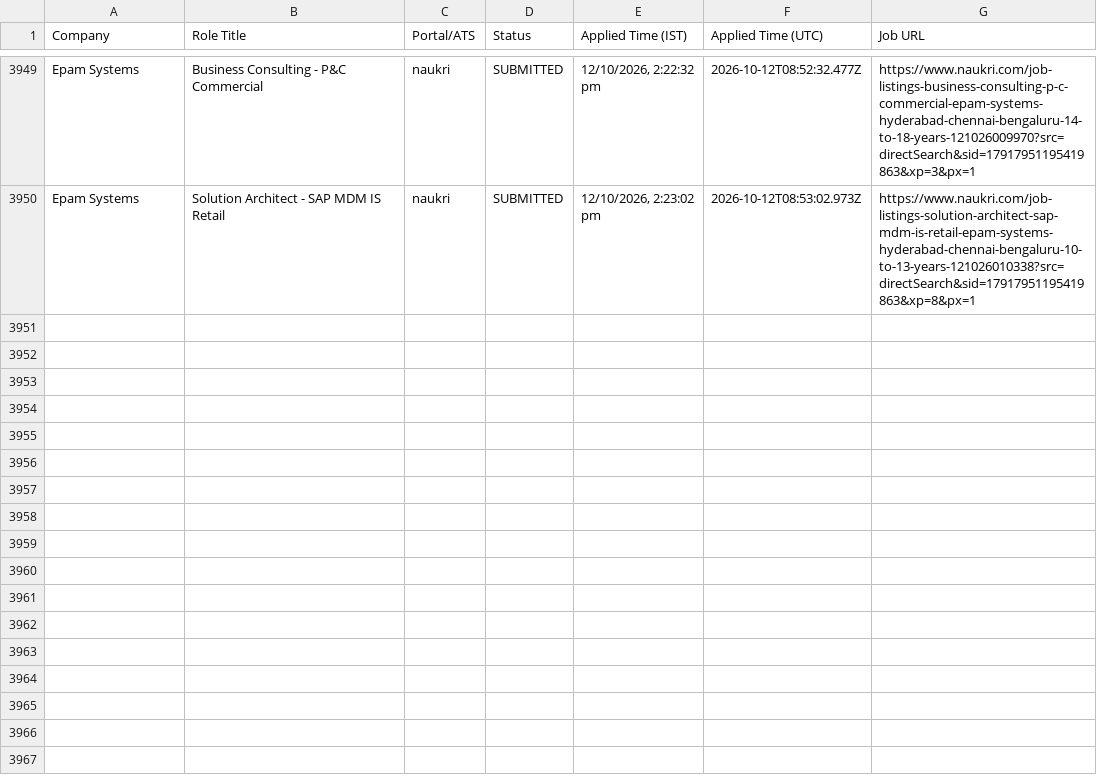
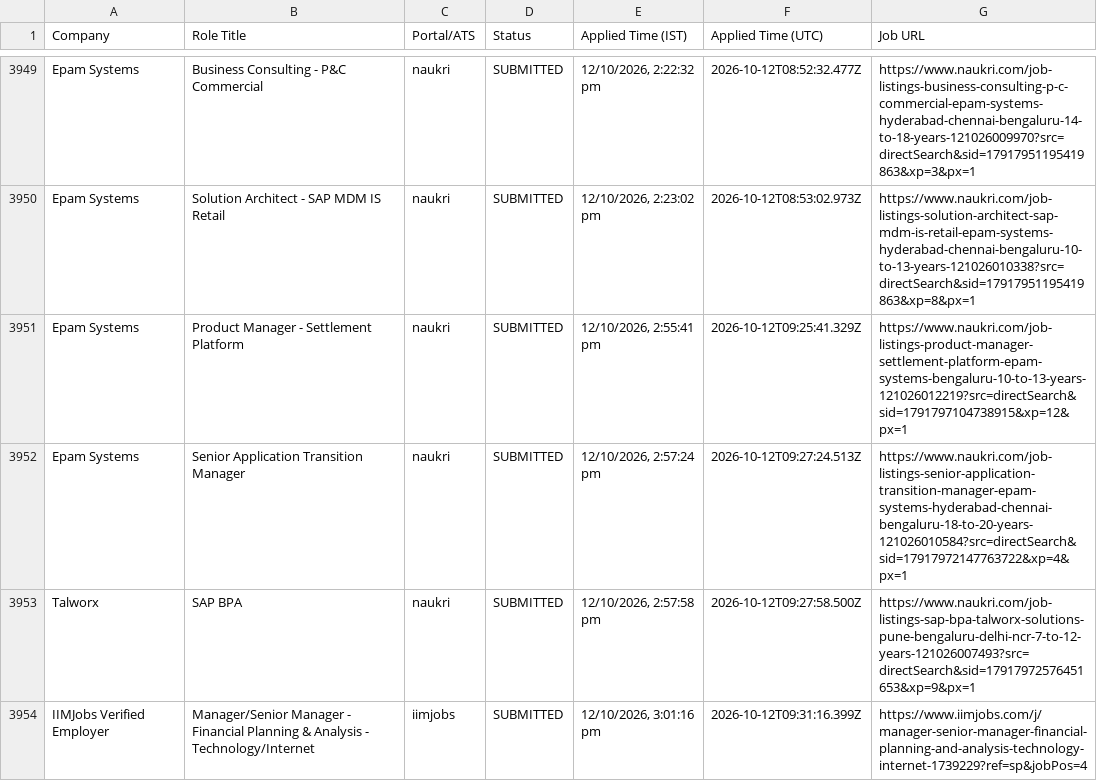
Before and after one commit to sandeepramaswamykashyap-coder/job-search-agent, a CSV file: consolidated_applications_master.csv, drawn as a sheet; only a part is shown, gaps mark what is left out; the diff names each change by its address in the sheet, - before the commit and + after, or states it on an @@ line.

Commit message:
feat: recorded visible omni-portal applications cycle #99

```diff
--- a/consolidated_applications_master.csv
+++ b/consolidated_applications_master.csv
+row 3951: Epam Systems | Product Manager - Settlement Platform | naukri | SUBMITTED | 12/10/2026, 2:55:41 pm | 2026-10-12T09:25:41.329Z | https://www.naukri.com/job-listings-product-manager-settlement-platform-epam-systems-bengaluru-10-to-13-years-121026012219?src=directSearch&sid=1791797104738915&xp=12&px=1
+row 3952: Epam Systems | Senior Application Transition Manager | naukri | SUBMITTED | 12/10/2026, 2:57:24 pm | 2026-10-12T09:27:24.513Z | https://www.naukri.com/job-listings-senior-application-transition-manager-epam-systems-hyderabad-chennai-bengaluru-18-to-20-years-121026010584?src=directSearch&sid=17917972147763722&xp=4&px=1
+row 3953: Talworx | SAP BPA | naukri | SUBMITTED | 12/10/2026, 2:57:58 pm | 2026-10-12T09:27:58.500Z | https://www.naukri.com/job-listings-sap-bpa-talworx-solutions-pune-bengaluru-delhi-ncr-7-to-12-years-121026007493?src=directSearch&sid=17917972576451653&xp=9&px=1
+row 3954: IIMJobs Verified Employer | Manager/Senior Manager - Financial Planning & Analysis - Technology/Internet | iimjobs | SUBMITTED | 12/10/2026, 3:01:16 pm | 2026-10-12T09:31:16.399Z | https://www.iimjobs.com/j/manager-senior-manager-financial-planning-and-analysis-technology-internet-1739229?ref=sp&jobPos=4
```
Also changed, not shown: verified_clean_applications.csv, 3 other files.
